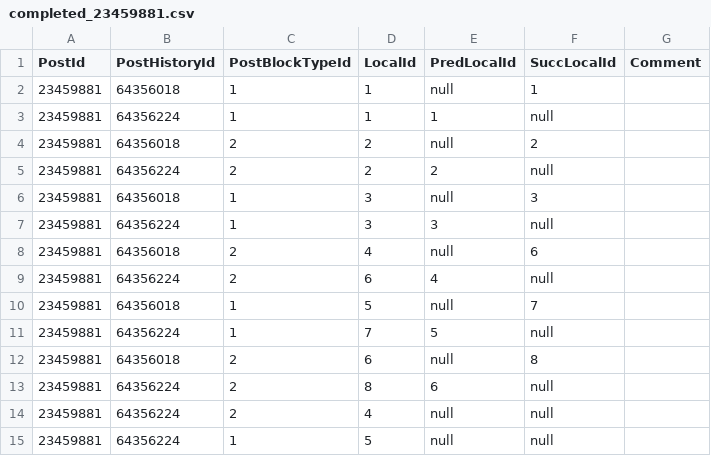
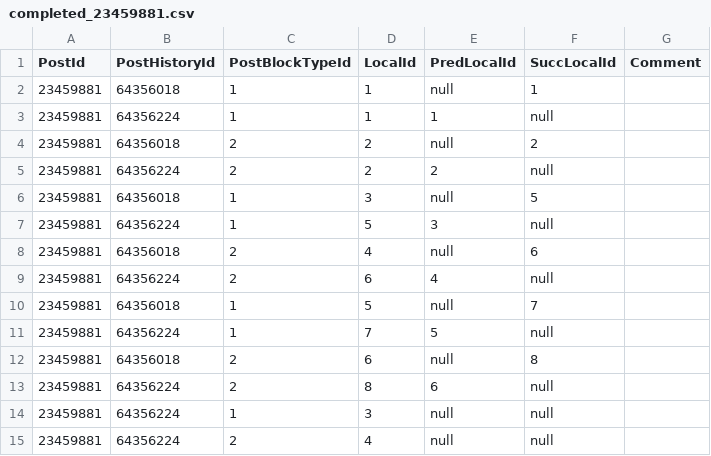
Before and after one commit to sbaltes/posthistory-gt, a CSV file: postVersionLists/completed_23459881.csv, drawn as a sheet.

Commit message:
Fix ground truth of post 23459881

```diff
--- a/postVersionLists/completed_23459881.csv
+++ b/postVersionLists/completed_23459881.csv
@@ -5,4 +5,4 @@ PostId;PostHistoryId;PostBlockTypeId;LocalId;PredLocalId;SuccLocalId;Comment
 23459881;64356224;2;2;2;null;
-23459881;64356018;1;3;null;3;
-23459881;64356224;1;3;3;null;
+23459881;64356018;1;3;null;5;
+23459881;64356224;1;5;3;null;
 23459881;64356018;2;4;null;6;
@@ -13,3 +13,3 @@ PostId;PostHistoryId;PostBlockTypeId;LocalId;PredLocalId;SuccLocalId;Comment
 23459881;64356224;2;8;6;null;
+23459881;64356224;1;3;null;null;
 23459881;64356224;2;4;null;null;
-23459881;64356224;1;5;null;null;
```
